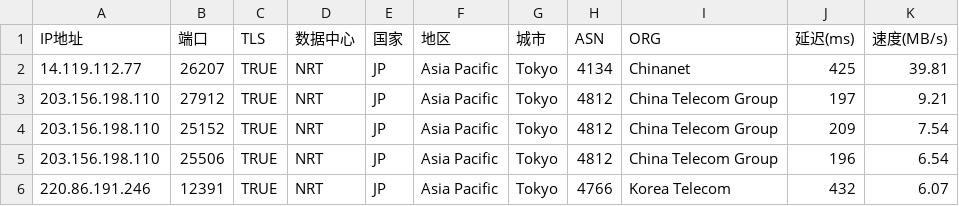
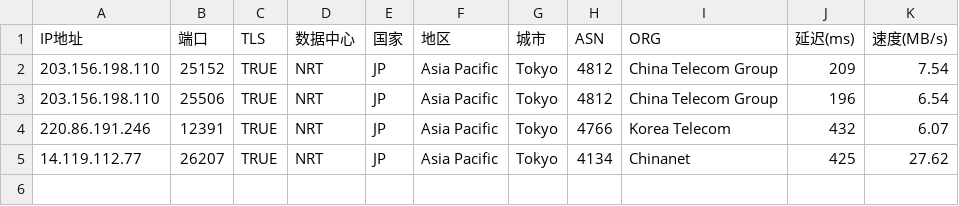
Before and after one commit to mmmOvO/m, a CSV file: NRT_TRUE_IP1.csv, drawn as a sheet.

Commit message:
Add files via upload

```diff
--- a/NRT_TRUE_IP1.csv
+++ b/NRT_TRUE_IP1.csv
@@ -1,4 +1,2 @@
 IP地址,端口,TLS,数据中心,国家,地区,城市,ASN,ORG,延迟(ms),速度(MB/s)
-14.119.112.77,26207,TRUE,NRT,JP,Asia Pacific,Tokyo,4134,Chinanet,425,39.81
-203.156.198.110,27912,TRUE,NRT,JP,Asia Pacific,Tokyo,4812,China Telecom Group,197,9.21
 203.156.198.110,25152,TRUE,NRT,JP,Asia Pacific,Tokyo,4812,China Telecom Group,209,7.54
@@ -6 +4,2 @@
 220.86.191.246,12391,TRUE,NRT,JP,Asia Pacific,Tokyo,4766,Korea Telecom,432,6.07
+14.119.112.77,26207,TRUE,NRT,JP,Asia Pacific,Tokyo,4134,Chinanet,425,27.62
```
